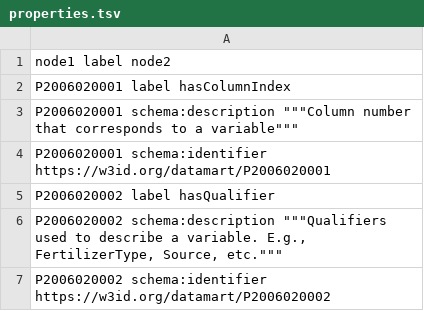
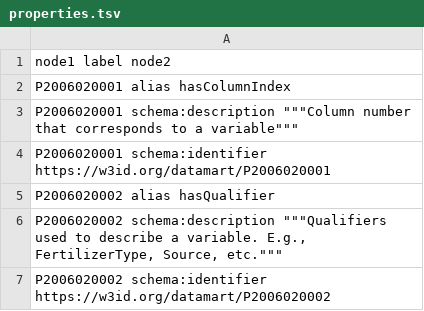
Before and after one commit to usc-isi-i2/datamart-schema, a TSV file: properties.tsv, drawn as a sheet.

Commit message:
Update properties.tsv

```diff
--- a/properties.tsv
+++ b/properties.tsv
@@ -1,6 +1,6 @@
 node1   label   node2
-P2006020001 label   hasColumnIndex
+P2006020001 alias   hasColumnIndex
 P2006020001 schema:description  """Column number that corresponds to a variable"""
 P2006020001 schema:identifier   https://w3id.org/datamart/P2006020001
-P2006020002 label   hasQualifier
+P2006020002 alias   hasQualifier
 P2006020002 schema:description  """Qualifiers used to describe a variable. E.g., FertilizerType, Source, etc."""
```
